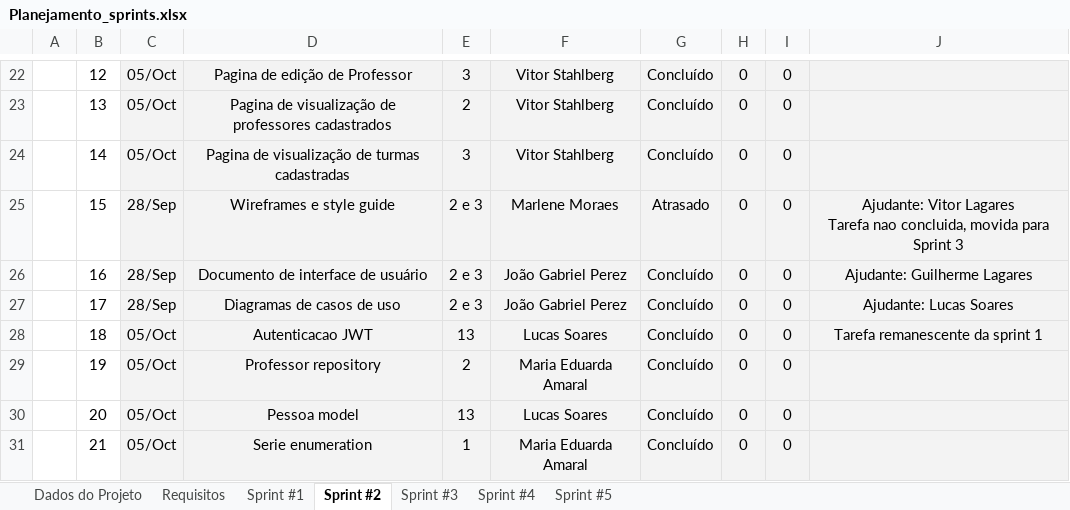
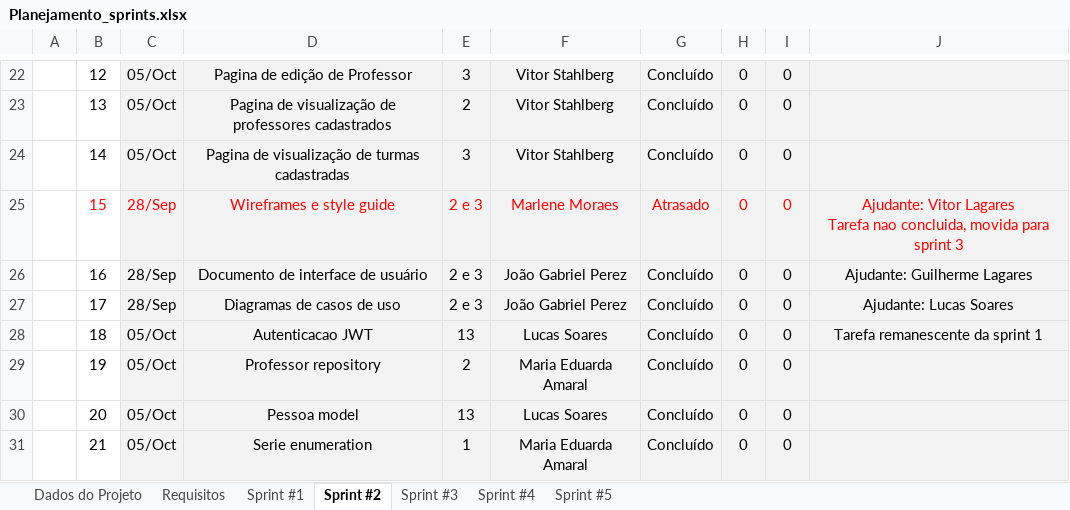
Before and after one commit to ICEI-PUC-Minas-PPLES-TI/plf-es-2023-2-ti3-6653100-fabrica-do-saber, an Excel workbook: Artefatos/sprints/Planejamento_sprints.xlsx, sheet Sprint #2, drawn as a sheet; only a part is shown, gaps mark what is left out; values as stored, in another font and other column widths than the file's, no borders; conditional formats not drawn; the diff names each change by its address in the sheet, - before the commit and + after, or states it on an @@ line.

Commit message:
doc: update planejamento_sprints #69

```diff
--- a/Artefatos/sprints/Planejamento_sprints.xlsx (sheet Sprint #2)
+++ b/Artefatos/sprints/Planejamento_sprints.xlsx (sheet Sprint #2)
-B25:J25 text colour: black
+B25:J25 text colour: #FF0000
-J25: …movida para Sprint 3
+J25: …movida para sprint 3
```
Also changed, not shown: sheet Sprint #4, sheet Sprint #3, sheet Sprint #1.
